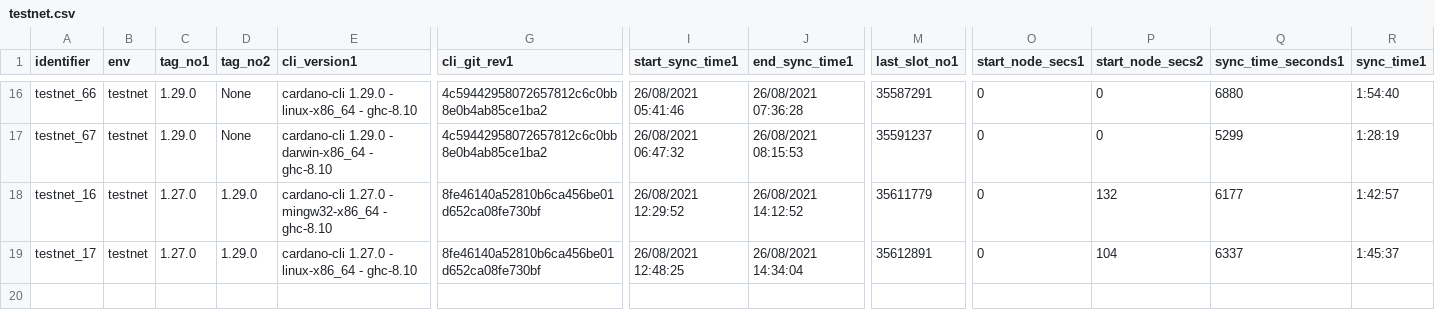
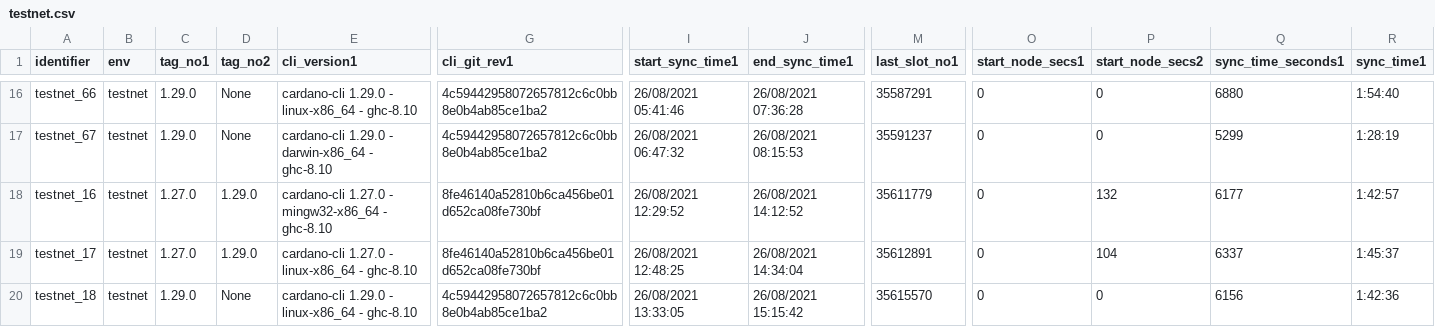
Before and after one commit to saratomaz/cardano-node-tests, a CSV file: sync_tests/csv_files/testnet.csv, drawn as a sheet; only a part is shown, gaps mark what is left out; rows hold the shown columns only; the diff names each change by its address in the sheet, - before the commit and + after, or states it on an @@ line.

```diff
--- a/sync_tests/csv_files/testnet.csv
+++ b/sync_tests/csv_files/testnet.csv
+row 20: testnet_18 | testnet | 1.29.0 | None | cardano-cli 1.29.0 - linux-x86_64 - ghc-8.10 | 4c59442958072657812c6c0bb8e0b4ab85ce1ba2 | 26/08/2021 13:33:05 | 26/08/2021 15:15:42 | 35615570 | 0 | 0 | 6156 | 1:42:36
```
Also changed, not shown: sync_tests/csv_files/testnet_epoch_duration.csv, 1 other file.
